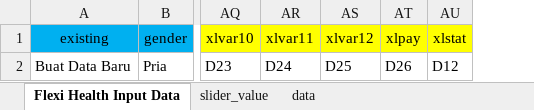
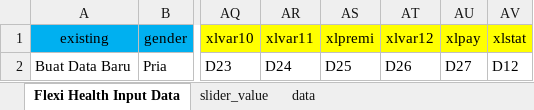
Before and after one commit to luckysaputra/E2U_VP, an Excel workbook: .format input excel/Flexi Health Input Data.xlsx, sheet Flexi Health Input Data, drawn as a sheet; only a part is shown, gaps mark what is left out; values as stored, in another font and other column widths than the file's, no borders; addresses are those after the commit; the diff names each change by its address in the sheet, - before the commit and + after, or states it on an @@ line.

```diff
--- a/.format input excel/Flexi Health Input Data.xlsx (sheet Flexi Health Input Data)
+++ b/.format input excel/Flexi Health Input Data.xlsx (sheet Flexi Health Input Data)
+column AS (xlpremi), row 2: D25
-AT2 (xlvar12): D25
+AT2 (xlvar12): D26
-AU2 (xlpay): D26
+AU2 (xlpay): D27
```
Also changed, not shown: sheet data, formulas that keep their value, .[copy] to [report] empty report template/[report] many data.xlsx, .[report] custom excel report/[report] many data.xlsx, 16 other files.
